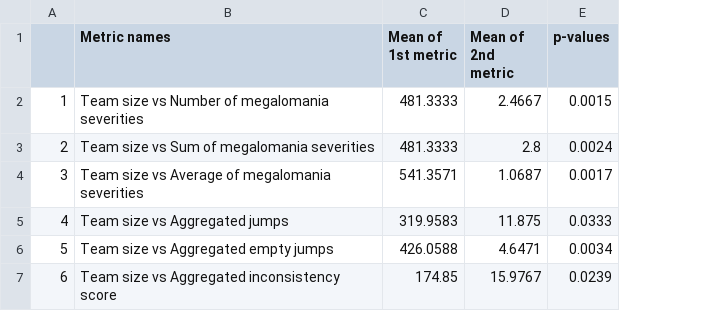
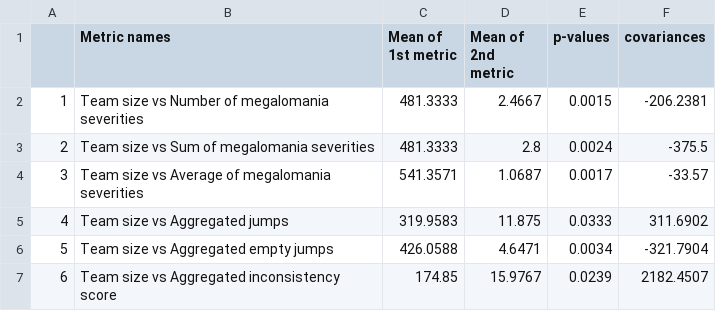
Before and after one commit to altern/VersionNumberingAnalyzer, a CSV file: data/team_size_analysis_results.csv, drawn as a sheet; the diff names each change by its address in the sheet, - before the commit and + after, or states it on an @@ line.

Commit message:
updated results of analysis

```diff
--- a/data/team_size_analysis_results.csv
+++ b/data/team_size_analysis_results.csv
+column F (covariances), rows 2-7: -206.2381 | -375.5 | -33.57 | 311.6902 | -321.7904 | 2182.4507
```
Also changed, not shown: data/application_size_analysis_results.csv, 1 other file.
